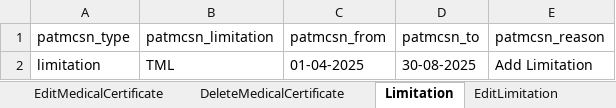
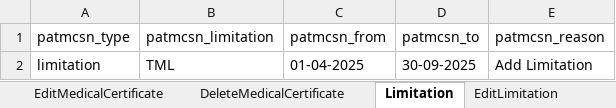
Before and after one commit to manojvyavahare27/Cellma4ClinicalAuto, an Excel workbook: ExcelFiles/MedicalCertificate.xlsx, sheet Limitation, drawn as a sheet; values as stored, in another font and other column widths than the file's, no borders; the diff names each change by its address in the sheet, - before the commit and + after, or states it on an @@ line.

```diff
--- a/ExcelFiles/MedicalCertificate.xlsx (sheet Limitation)
+++ b/ExcelFiles/MedicalCertificate.xlsx (sheet Limitation)
-D2 (patmcsn_to): 30-08-2025
+D2 (patmcsn_to): 30-09-2025
```
Also changed, not shown: ExcelFiles/PatientSummary.xlsx, 22 other files.
